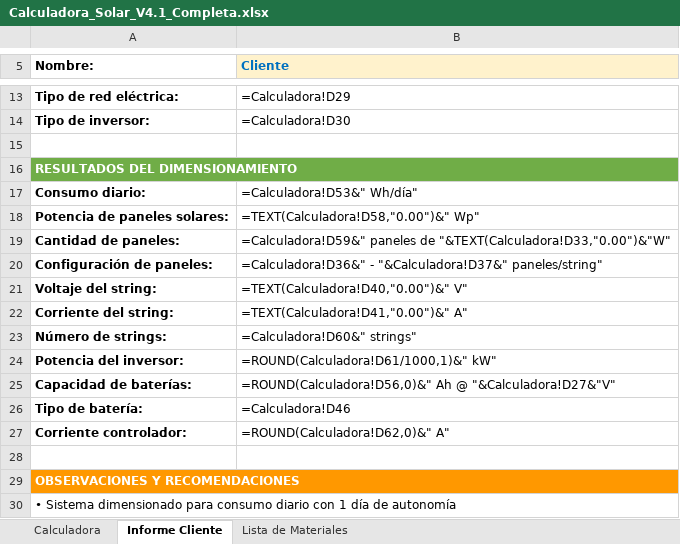
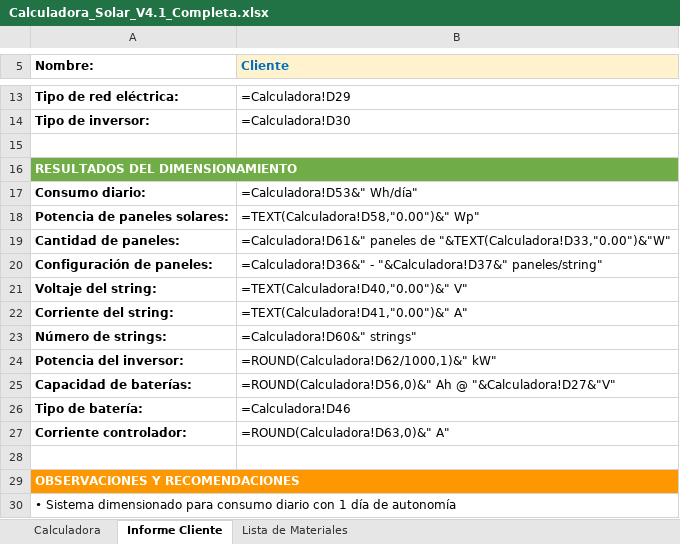
Before and after one commit to Addier1973/Agenda, an Excel workbook: calculadora_solar/Calculadora_Solar_V4.1_Completa.xlsx, sheet Informe Cliente, drawn as a sheet; only a part is shown, gaps mark what is left out; values as stored, in another font and other column widths than the file's, no borders; formulas without a stored value are shown as written; the diff names each change by its address in the sheet, - before the commit and + after, or states it on an @@ line.

```diff
--- a/calculadora_solar/Calculadora_Solar_V4.1_Completa.xlsx (sheet Informe Cliente)
+++ b/calculadora_solar/Calculadora_Solar_V4.1_Completa.xlsx (sheet Informe Cliente)
-B19 (Cliente): =Calculadora!D59&" paneles de…
+B19 (Cliente): =Calculadora!D61&" paneles de…
-B24 (Cliente): =ROUND(Calculadora!D61/1000,1)&" kW"
+B24 (Cliente): =ROUND(Calculadora!D62/1000,1)&" kW"
-B27 (Cliente): =ROUND(Calculadora!D62,0)&" A"
+B27 (Cliente): =ROUND(Calculadora!D63,0)&" A"
```
Also changed, not shown: sheet Calculadora.
